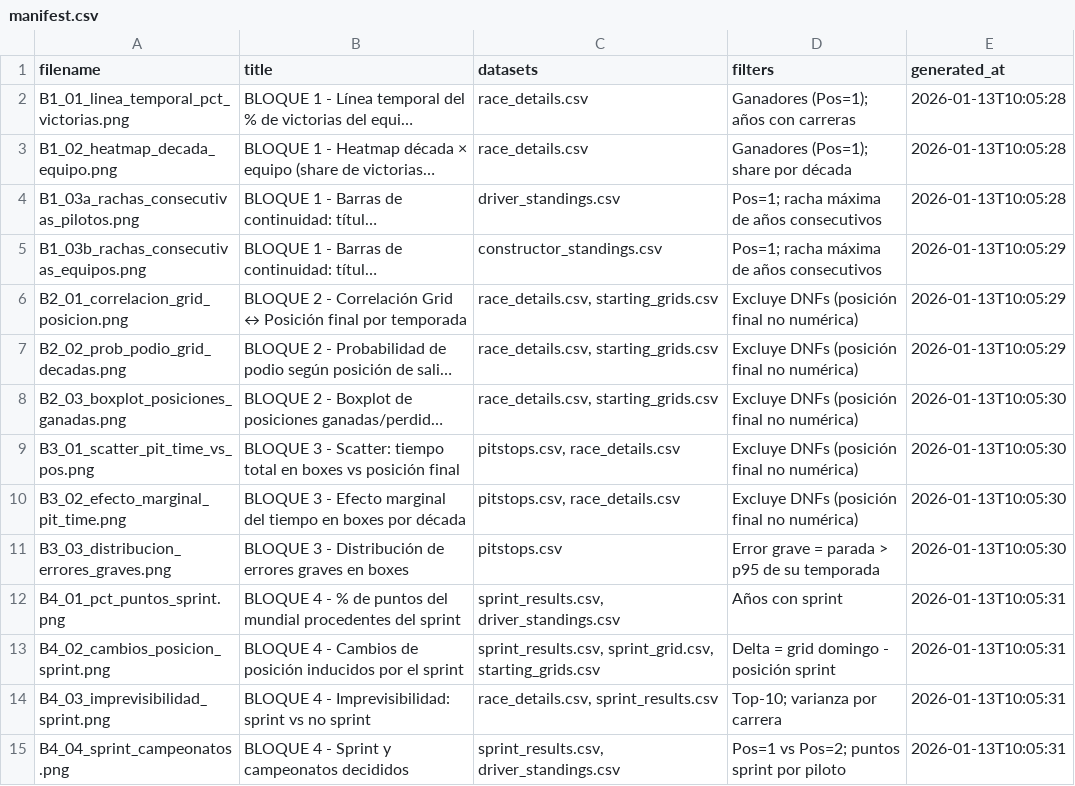
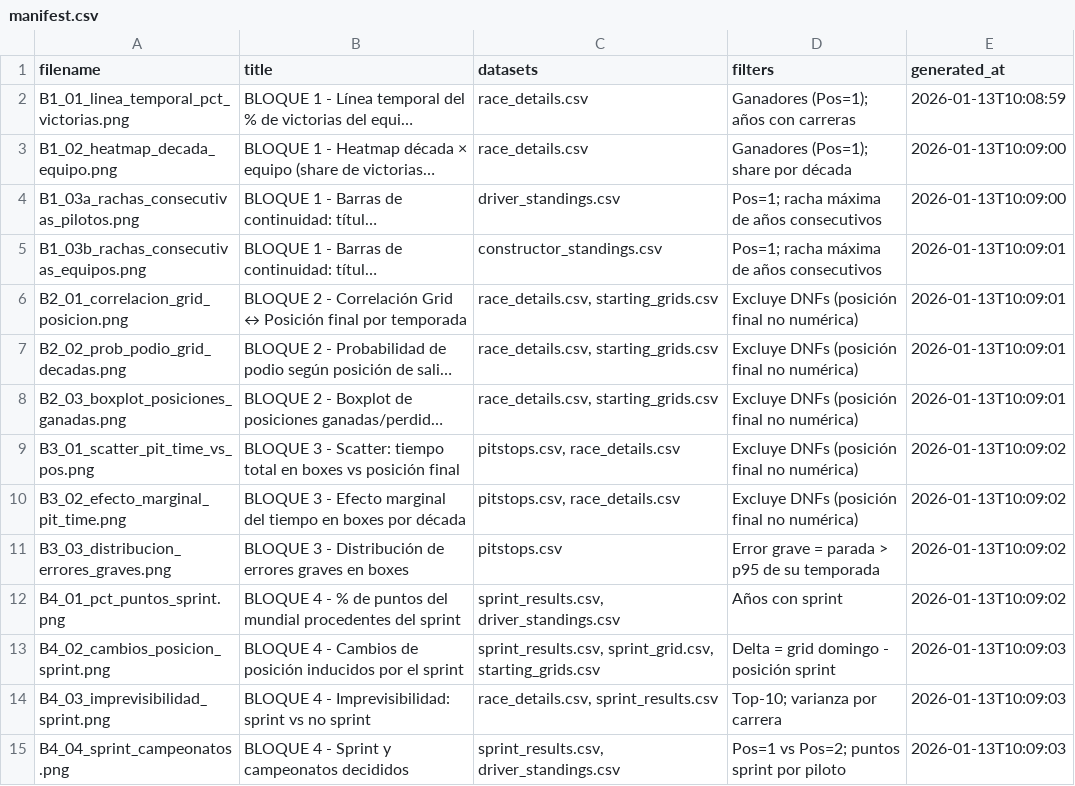
Before and after one commit to rfsDevelopment/PR2-ALEJANDRO-DAPENA, a CSV file: docs/figures/manifest.csv, drawn as a sheet; long unchanged cells end in …; the diff names each change by its address in the sheet, - before the commit and + after, or states it on an @@ line.

```diff
--- a/docs/figures/manifest.csv
+++ b/docs/figures/manifest.csv
-E2 (generated_at): 2026-01-13T10:05:28
+E2 (generated_at): 2026-01-13T10:08:59
-E3:E4 (generated_at): 2026-01-13T10:05:28
+E3:E4 (generated_at): 2026-01-13T10:09:00
-E5:E7 (generated_at): 2026-01-13T10:05:29
+E5:E7 (generated_at): 2026-01-13T10:09:01
-E8 (generated_at): 2026-01-13T10:05:30
+E8 (generated_at): 2026-01-13T10:09:01
-E9:E11 (generated_at): 2026-01-13T10:05:30
+E9:E11 (generated_at): 2026-01-13T10:09:02
-E12 (generated_at): 2026-01-13T10:05:31
+E12 (generated_at): 2026-01-13T10:09:02
-E13:E15 (generated_at): 2026-01-13T10:05:31
+E13:E15 (generated_at): 2026-01-13T10:09:03
```
Also changed, not shown: outputs/figures/manifest.csv, 2 other files.
